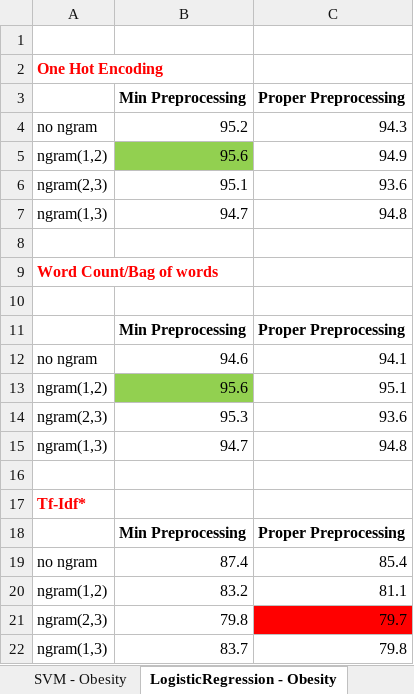
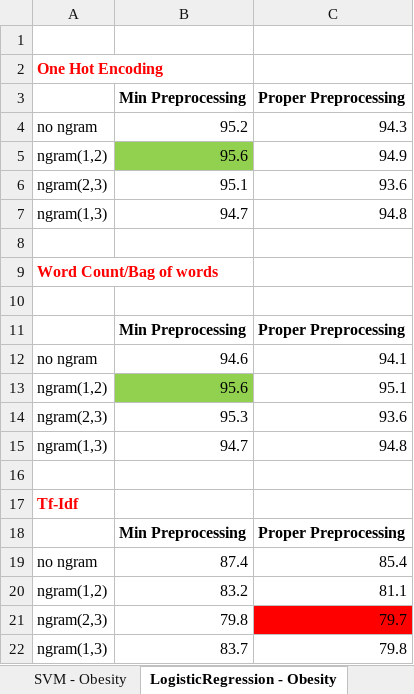
Before and after one commit to akhileshbhatia/MedicineReviewsSentimentalAnalysisApp, an Excel workbook: research results/Two Level Numbers.xlsx, sheet LogisticRegression - Obesity, drawn as a sheet; values as stored, in another font and other column widths than the file's, no borders; the diff names each change by its address in the sheet, - before the commit and + after, or states it on an @@ line.

```diff
--- a/research results/Two Level Numbers.xlsx (sheet LogisticRegression - Obesity)
+++ b/research results/Two Level Numbers.xlsx (sheet LogisticRegression - Obesity)
-A17: Tf-Idf*
+A17: Tf-Idf
```
Also changed, not shown: sheet SVM - Obesity, api/trained_dataset.xlsx, 10 other files.
